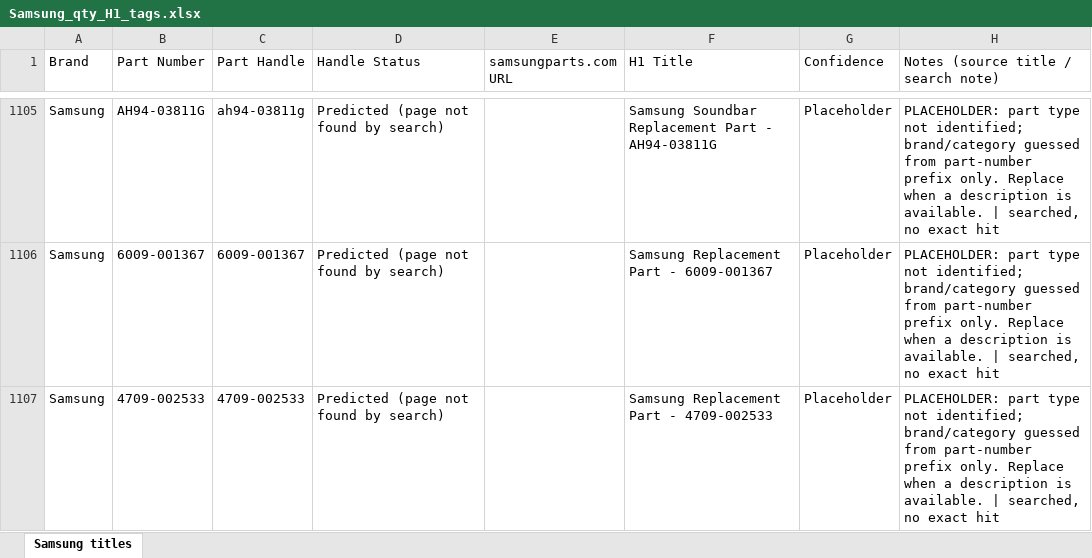
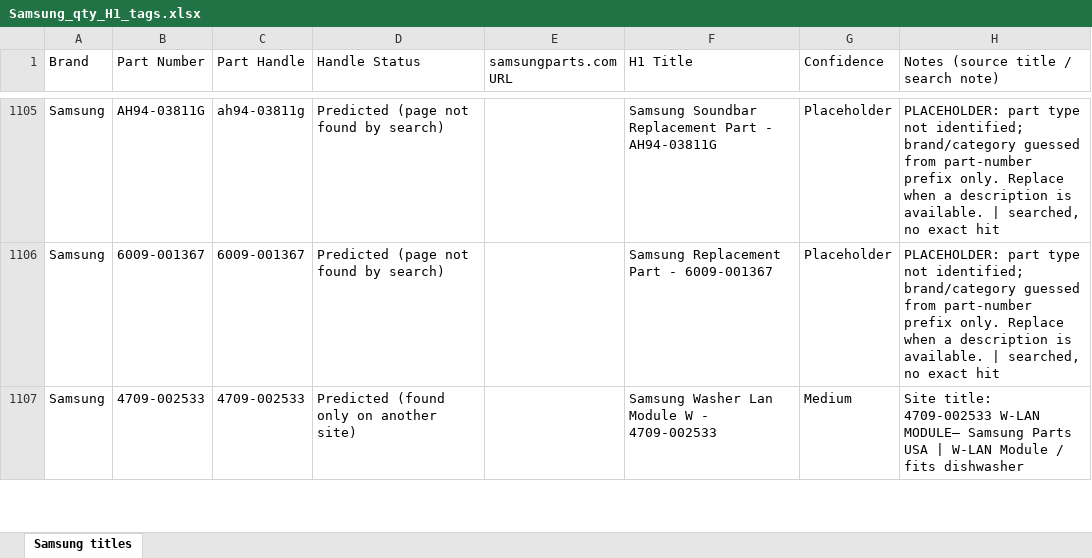
Before and after one commit to Abdul-nabi123/title-search, an Excel workbook: Samsung_qty_H1_tags.xlsx, sheet Samsung titles, drawn as a sheet; only a part is shown, gaps mark what is left out; values as stored, in another font and other column widths than the file's, no cell formats; the diff covers the shown part only; the diff names each change by its address in the sheet, - before the commit and + after, or states it on an @@ line.

```diff
--- a/Samsung_qty_H1_tags.xlsx (sheet Samsung titles)
+++ b/Samsung_qty_H1_tags.xlsx (sheet Samsung titles)
-D1107 (Handle Status): Predicted (page not found by search)
+D1107 (Handle Status): Predicted (found only on another site)
-F1107 (H1 Title): Samsung Replacement Part - 4709-002533
+F1107 (H1 Title): Samsung Washer Lan Module W - 4709-002533
-G1107 (Confidence): Placeholder
+G1107 (Confidence): Medium
-H1107: PLACEHOLDER: part type not identified; brand/category guessed from part-number prefix only. Replace when a description is available. | searched, no exact hit
+H1107: Site title: 4709-002533 W-LAN MODULE– Samsung Parts USA | W-LAN Module / fits dishwasher
```
Also changed, not shown: 133 edited cells elsewhere in this sheet, cell formats.
